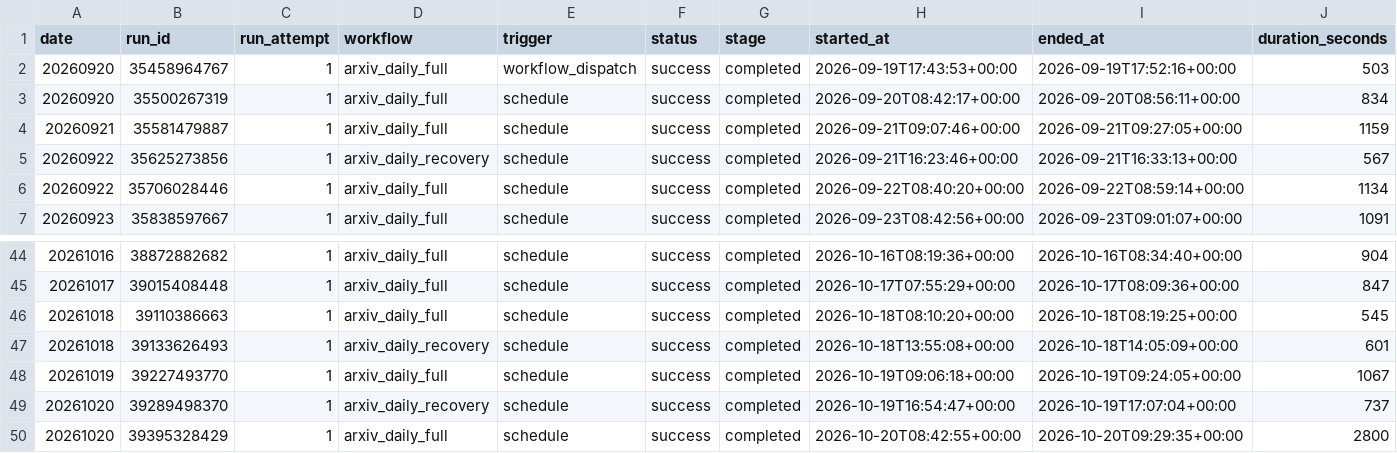
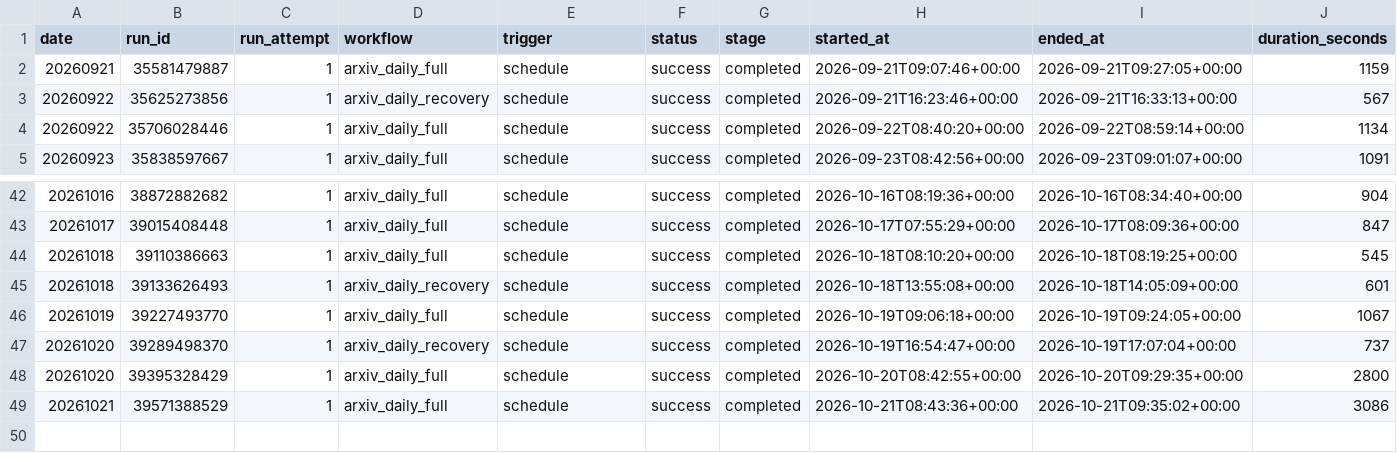
Before and after one commit to aspenstarss/Algorithm-Practice-in-Industry, a CSV file: paperBotV2/arxiv_daily/status/arxiv_daily_runs.csv, drawn as a sheet; only a part is shown, gaps mark what is left out; removed rows and columns are numbered as before the commit, all else as after; rows hold the shown columns only; the diff names each change by its address in the sheet, - before the commit and + after, or states it on an @@ line.

```diff
--- a/paperBotV2/arxiv_daily/status/arxiv_daily_runs.csv
+++ b/paperBotV2/arxiv_daily/status/arxiv_daily_runs.csv
-row 2: 20260920 | 35458964767 | 1 | arxiv_daily_full | workflow_dispatch | success | completed | 2026-09-19T17:43:53+00:00 | 2026-09-19T17:52:16+00:00 | 503
-row 3: 20260920 | 35500267319 | 1 | arxiv_daily_full | schedule | success | completed | 2026-09-20T08:42:17+00:00 | 2026-09-20T08:56:11+00:00 | 834
+row 49: 20261021 | 39571388529 | 1 | arxiv_daily_full | schedule | success | completed | 2026-10-21T08:43:36+00:00 | 2026-10-21T09:35:02+00:00 | 3086
```
Also changed, not shown: 2 other files.
